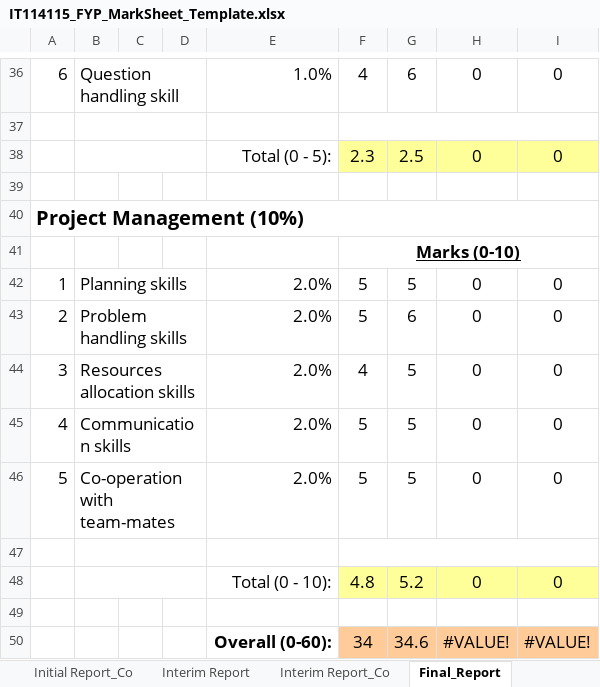
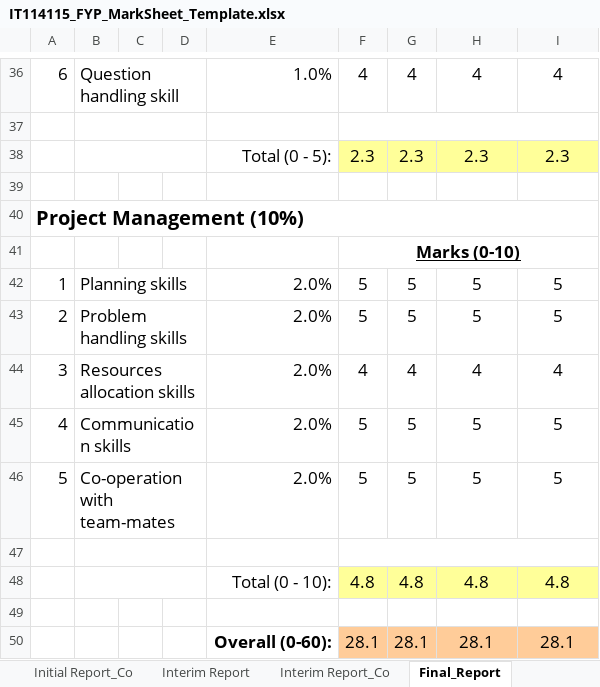
Before and after one commit to wongcyrus/IVEAutomationTools, an Excel workbook: IT114115_FYP_MarkSheet_Template.xlsx, sheet Final_Report, drawn as a sheet; only a part is shown, gaps mark what is left out; values as stored, in another font and other column widths than the file's, no borders; removed rows and columns are numbered as before the commit, all else as after; the diff covers the shown part only; the diff names each change by its address in the sheet, - before the commit and + after, or states it on an @@ line.

```diff
--- a/IT114115_FYP_MarkSheet_Template.xlsx (sheet Final_Report)
+++ b/IT114115_FYP_MarkSheet_Template.xlsx (sheet Final_Report)
-G36: 6
+G36: 4
-H36: 0
+H36: 4
-I36: 0
+I36: 4
-row 38:  |  |  |  | Total (0 - 5): | 2.3 | 2.5 | 0 | 0
+row 38:  |  |  |  | Total (0 - 5): | 2.3 | 2.3 | 2.3 | 2.3
-H42:H43: 0
+H42:H43: 5
-I42:I43: 0
+I42:I43: 5
-G43: 6
+G43: 5
-G44: 5
+G44: 4
-H44: 0
+H44: 4
-I44: 0
+I44: 4
-H45:H46: 0
+H45:H46: 5
-I45:I46: 0
+I45:I46: 5
-row 48:  |  |  |  | Total (0 - 10): | 4.8 | 5.2 | 0 | 0
+row 48:  |  |  |  | Total (0 - 10): | 4.8 | 4.8 | 4.8 | 4.8
-row 50:  |  |  |  | Overall (0-60): | 34 | 34.6 | #VALUE! | #VALUE!
+row 50:  |  |  |  | Overall (0-60): | 28.1 | 28.1 | 28.1 | 28.1
```
Also changed, not shown: 3 added rows, 3 removed rows and 20 edited cells elsewhere in this sheet, sheet Project Summary, sheet Final_Report_Co, sheet Interim Report_Co, sheet Interim Report, sheet Finalize, sheet Initial Report_Co, 1 more sheet.
